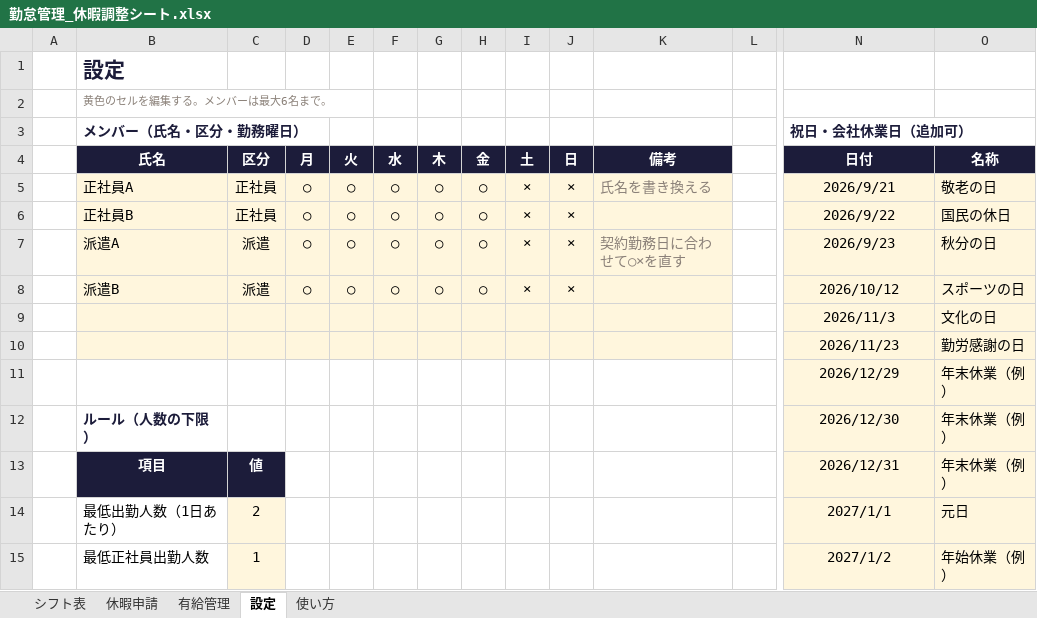
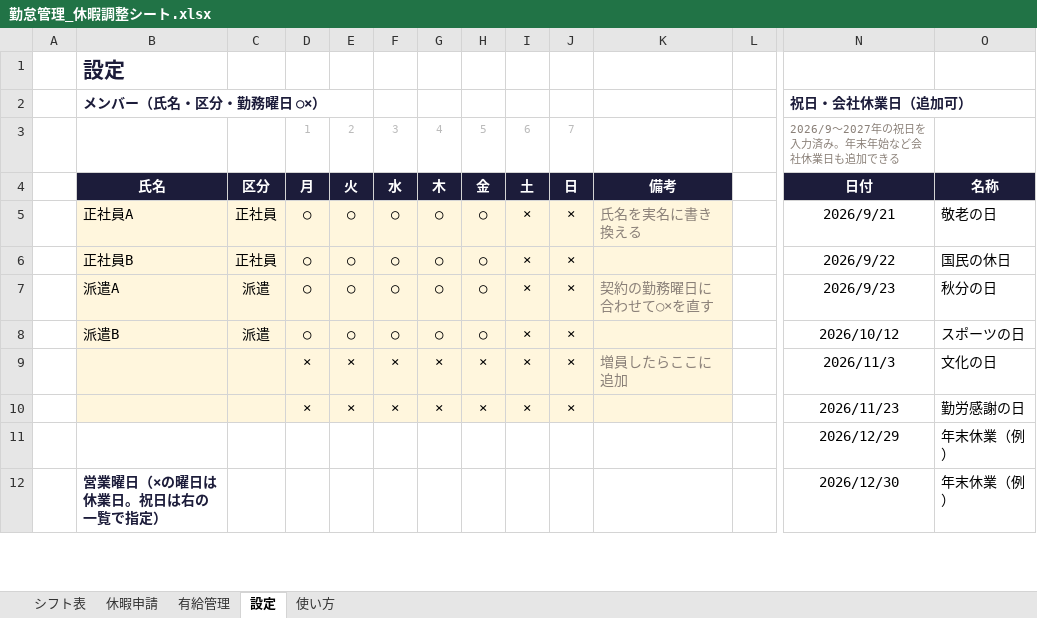
Before and after one commit to fujisan-0121/lstep-portal, an Excel workbook: attendance/勤怠管理_休暇調整シート.xlsx, sheet 設定, drawn as a sheet; only a part is shown, gaps mark what is left out; values as stored, in another font and other column widths than the file's, no borders; conditional formats not drawn; removed rows and columns are numbered as before the commit, all else as after; rows hold the shown columns only; the diff covers the shown part only; the diff names each change by its address in the sheet, - before the commit and + after, or states it on an @@ line.

```diff
--- a/attendance/勤怠管理_休暇調整シート.xlsx (sheet 設定)
+++ b/attendance/勤怠管理_休暇調整シート.xlsx (sheet 設定)
-row 2:  | 黄色のセルを編集する。メンバーは最大6名まで。
-B2: メンバー（氏名・区分・勤務曜日）
+B2: メンバー（氏名・区分・勤務曜日 ○×）
+row 3:  |  |  | 1 | 2 | 3 | 4 | 5 | 6 | 7 |  |  | 2026/9〜2027年の祝日を入力済み。年末年始など会社休業日も追加できる
-K5: 氏名を書き換える
+K5: 氏名を実名に書き換える
-N5:O8 fill: #FFF6DD
+N5:O8 fill: none
-K7: 契約勤務日に合わせて○×を直す
+K7: 契約の勤務曜日に合わせて○×を直す
-row 9:  |  |  |  |  |  |  |  |  |  |  |  | 2026/11/3 | 文化の日
-row 10:  |  |  |  |  |  |  |  |  |  |  |  | 2026/11/23 | 勤労感謝の日
+row 9:  |  |  | × | × | × | × | × | × | × | 増員したらここに追加 |  | 2026/11/3 | 文化の日
+row 10:  |  |  | × | × | × | × | × | × | × |  |  | 2026/11/23 | 勤労感謝の日
-N11:O12 fill: #FFF6DD
+N11:O12 fill: none
-B12: ルール（人数の下限）
+B12: 営業曜日（×の曜日は休業日。祝日は右の一覧で指定）
-row 13:  | 項目 | 値 |  |  |  |  |  |  |  |  |  | 2026/12/31 | 年末休業（例）
-row 14:  | 最低出勤人数（1日あたり） | 2 |  |  |  |  |  |  |  |  |  | 2027/1/1 | 元日
-row 15:  | 最低正社員出勤人数 | 1 |  |  |  |  |  |  |  |  |  | 2027/1/2 | 年始休業（例）
```
Also changed, not shown: 9 added rows, 11 removed rows, 19 edited cells and cell formats elsewhere in this sheet, sheet シフト表, sheet 休暇申請, sheet 使い方, sheet 有給管理, 1 other file.
